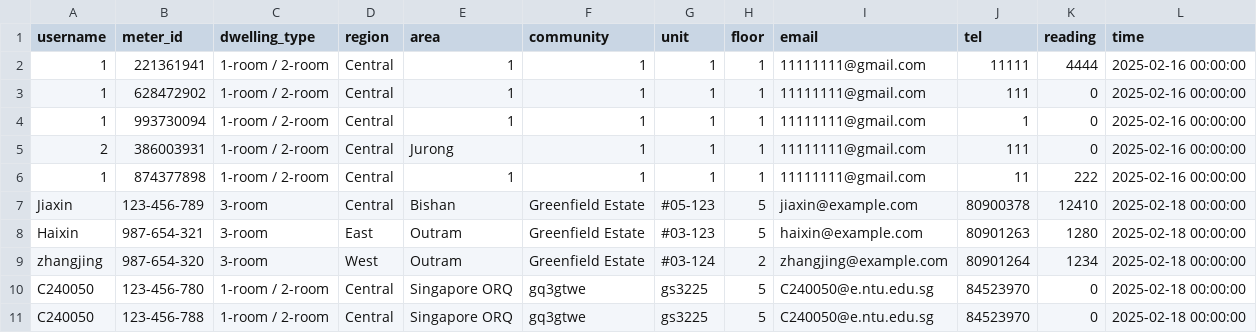
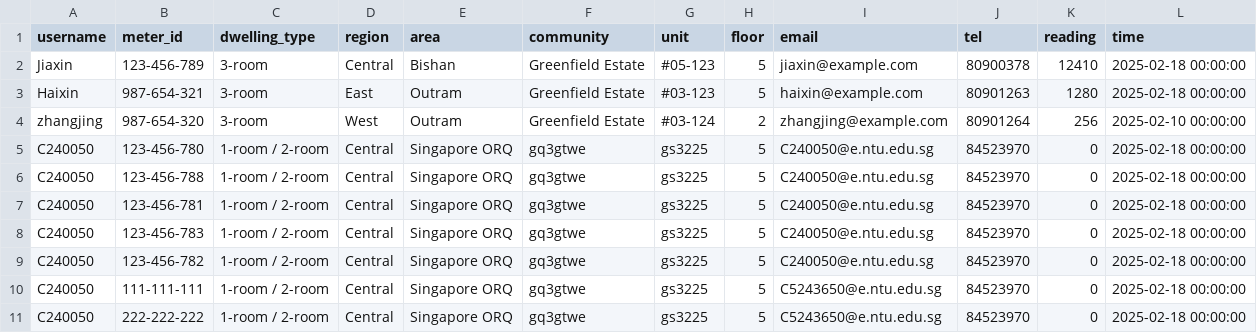
Before and after one commit to majiaxincfa/Electricity-Reading-Project, a CSV file: users.csv, drawn as a sheet; only a part is shown; the shorter side is filled out with more unchanged rows.

```diff
--- a/users.csv
+++ b/users.csv
@@ -1,10 +1,5 @@
 username,meter_id,dwelling_type,region,area,community,unit,floor,email,tel,reading,time
-1,221361941,1-room / 2-room,Central,1,1,1,1,11111111@gmail.com,11111,4444,2025-02-16 00:00:00
-1,628472902,1-room / 2-room,Central,1,1,1,1,11111111@gmail.com,111,0,2025-02-16 00:00:00
-1,993730094,1-room / 2-room,Central,1,1,1,1,11111111@gmail.com,1,0,2025-02-16 00:00:00
-2,386003931,1-room / 2-room,Central,Jurong,1,1,1,11111111@gmail.com,111,0,2025-02-16 00:00:00
-1,874377898,1-room / 2-room,Central,1,1,1,1,11111111@gmail.com,11,222,2025-02-16 00:00:00
 Jiaxin,123-456-789,3-room,Central,Bishan,Greenfield Estate,#05-123,5,jiaxin@example.com,80900378,12410,2025-02-18 00:00:00
 Haixin,987-654-321,3-room,East,Outram,Greenfield Estate,#03-123,5,haixin@example.com,80901263,1280,2025-02-18 00:00:00
-zhangjing,987-654-320,3-room,West,Outram,Greenfield Estate,#03-124,2,zhangjing@example.com,80901264,1234,2025-02-18 00:00:00
+zhangjing,987-654-320,3-room,West,Outram,Greenfield Estate,#03-124,2,zhangjing@example.com,80901264,256,2025-02-10 00:00:00
 C240050,123-456-780,1-room / 2-room,Central,Singapore ORQ,gq3gtwe,gs3225,5,C240050@e.ntu.edu.sg,84523970,0,2025-02-18 00:00:00
```
Also changed, not shown: 4 other files.
